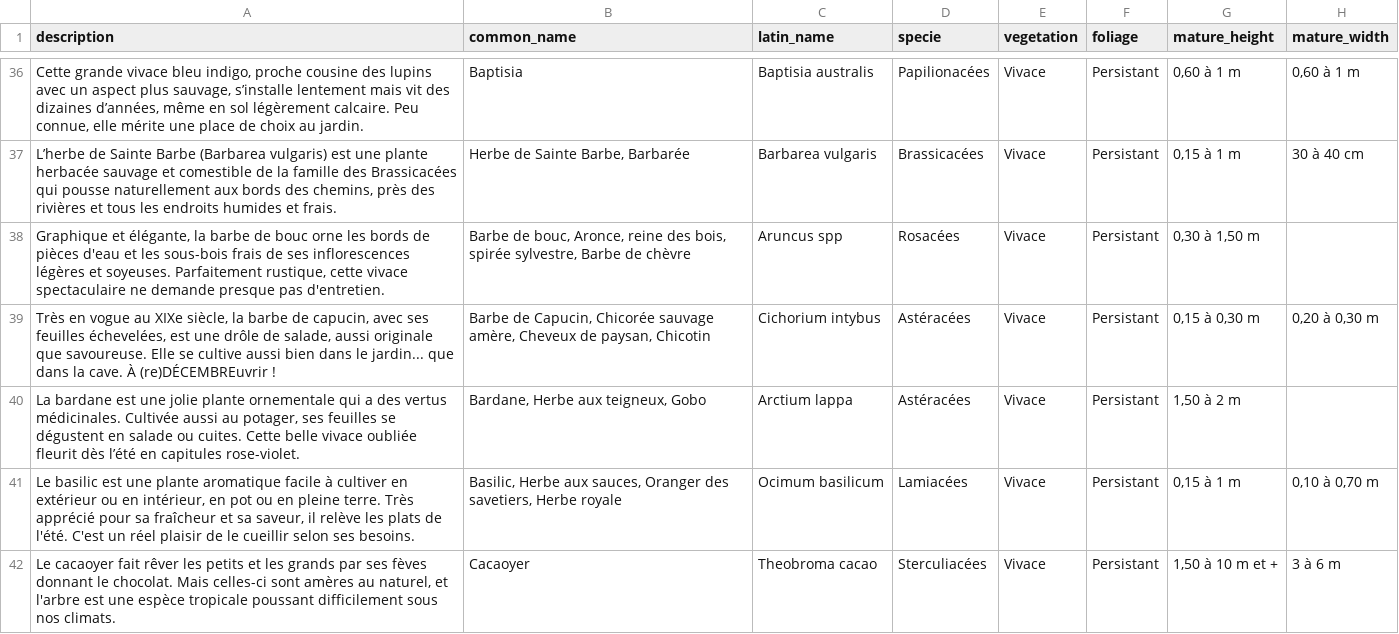
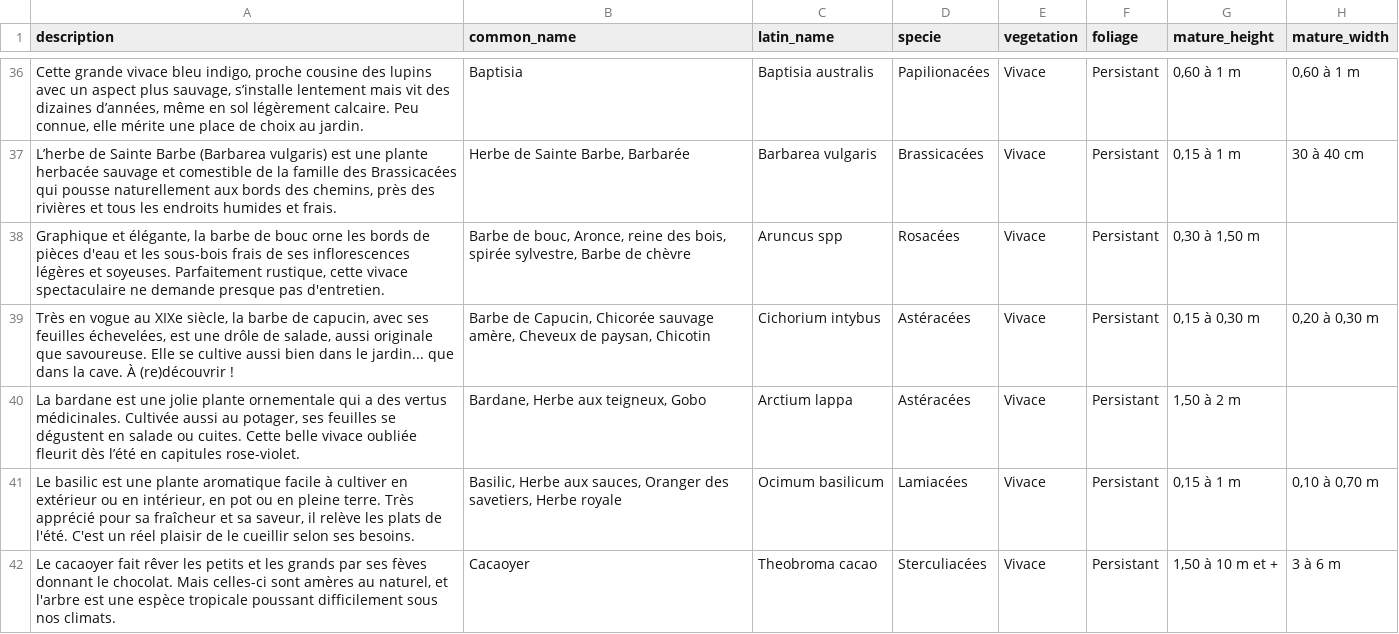
Before and after one commit to katamaric/CommuniTerra, a CSV file: db/plants.csv, drawn as a sheet; only a part is shown, gaps mark what is left out; the diff covers the shown part only; the diff names each change by its address in the sheet, - before the commit and + after, or states it on an @@ line.

```diff
--- a/db/plants.csv
+++ b/db/plants.csv
-A39 (description): …cave. À (re)DÉCEMBREuvrir !
+A39 (description): …cave. À (re)découvrir !
```
Also changed, not shown: 14 edited cells elsewhere in this file.
